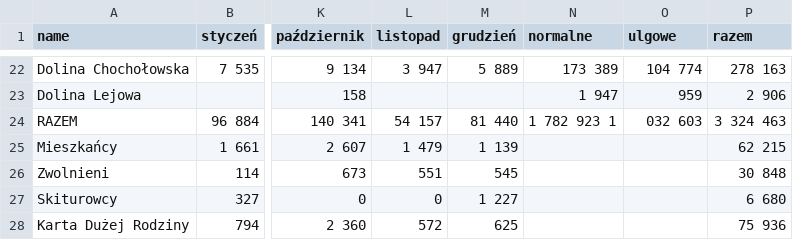
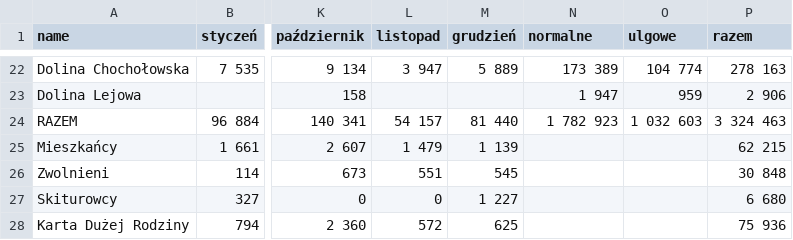
Before and after one commit to weil-884/pythonomicon, a CSV file: twdproj/dane_statystyki/statystyki-2016.csv, drawn as a sheet; only a part is shown, gaps mark what is left out; the diff names each change by its address in the sheet, - before the commit and + after, or states it on an @@ line.

```diff
--- a/twdproj/dane_statystyki/statystyki-2016.csv
+++ b/twdproj/dane_statystyki/statystyki-2016.csv
-N24 (normalne): 1 782 923 1
+N24 (normalne): 1 782 923
-O24 (ulgowe): 032 603
+O24 (ulgowe): 1 032 603
```
Also changed, not shown: 1 other file.
